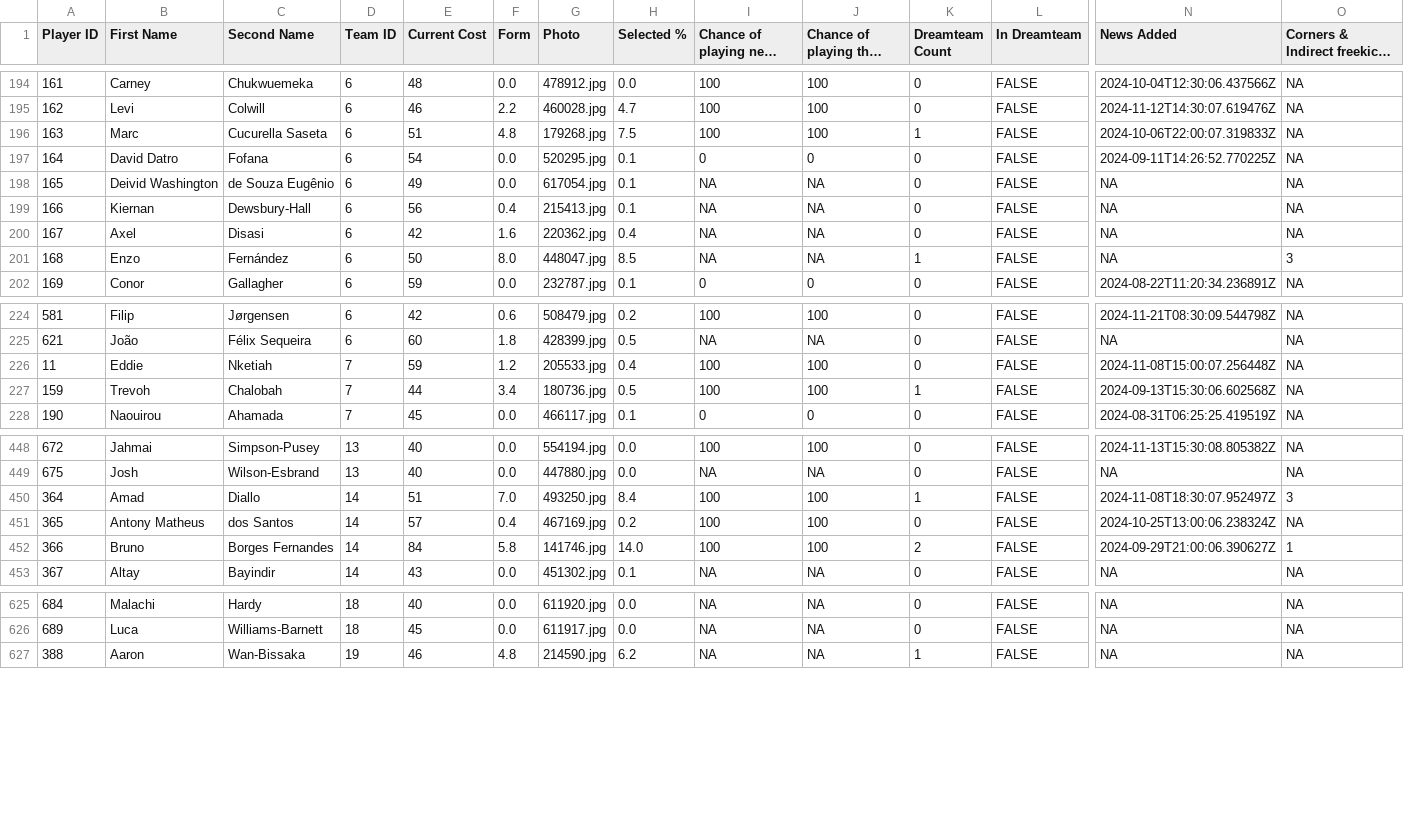
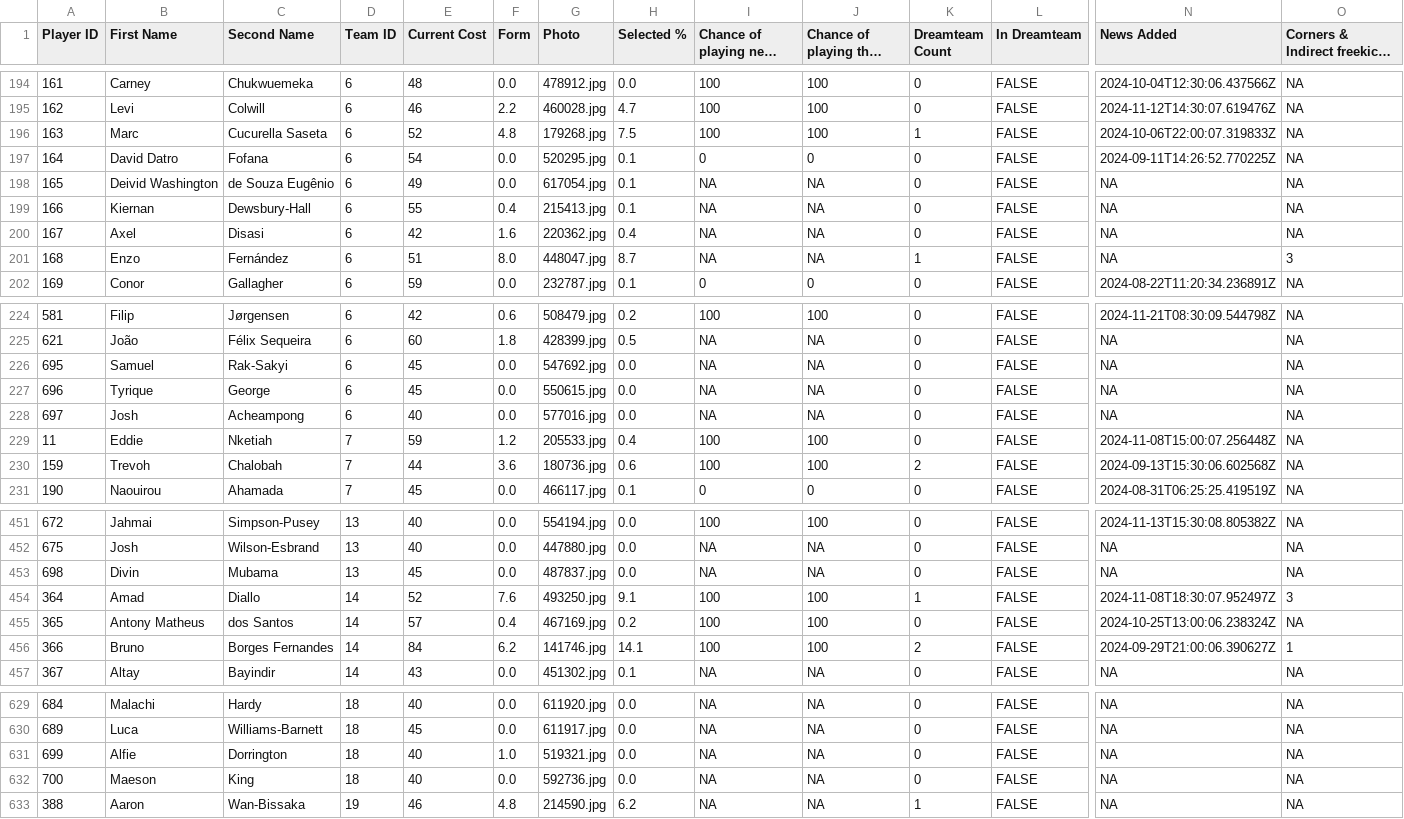
Before and after one commit to ARW4/FPL_Project, a CSV file: Player.csv, drawn as a sheet; only a part is shown, gaps mark what is left out; long unchanged cells end in …; addresses are those after the commit; rows hold the shown columns only; the diff covers the shown part only; the diff names each change by its address in the sheet, - before the commit and + after, or states it on an @@ line.

```diff
--- a/Player.csv
+++ b/Player.csv
-E196 (Current Cost): 51
+E196 (Current Cost): 52
-E199 (Current Cost): 56
+E199 (Current Cost): 55
-E201 (Current Cost): 50
+E201 (Current Cost): 51
-H201 (Selected %): 8.5
+H201 (Selected %): 8.7
+row 226: 695 | Samuel | Rak-Sakyi | 6 | 45 | 0.0 | 547692.jpg | 0.0 | NA | NA | 0 | FALSE | NA | NA
+row 227: 696 | Tyrique | George | 6 | 45 | 0.0 | 550615.jpg | 0.0 | NA | NA | 0 | FALSE | NA | NA
+row 228: 697 | Josh | Acheampong | 6 | 40 | 0.0 | 577016.jpg | 0.0 | NA | NA | 0 | FALSE | NA | NA
-F230 (Form): 3.4
+F230 (Form): 3.6
-H230 (Selected %): 0.5
+H230 (Selected %): 0.6
-K230 (Dreamteam Count): 1
+K230 (Dreamteam Count): 2
+row 453: 698 | Divin | Mubama | 13 | 45 | 0.0 | 487837.jpg | 0.0 | NA | NA | 0 | FALSE | NA | NA
-E454 (Current Cost): 51
+E454 (Current Cost): 52
-F454 (Form): 7.0
+F454 (Form): 7.6
-H454 (Selected %): 8.4
+H454 (Selected %): 9.1
-F456 (Form): 5.8
+F456 (Form): 6.2
-H456 (Selected %): 14.0
+H456 (Selected %): 14.1
+row 631: 699 | Alfie | Dorrington | 18 | 40 | 1.0 | 519321.jpg | 0.0 | NA | NA | 0 | FALSE | NA | NA
+row 632: 700 | Maeson | King | 18 | 40 | 0.0 | 592736.jpg | 0.0 | NA | NA | 0 | FALSE | NA | NA
```
Also changed, not shown: 69 edited cells elsewhere in this file, Fixtures.csv, Historic_Seasons.csv, 1 other file.
